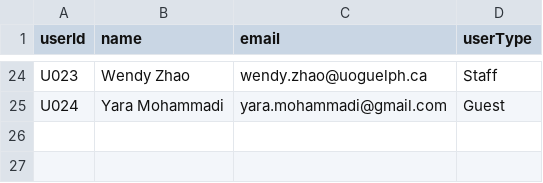
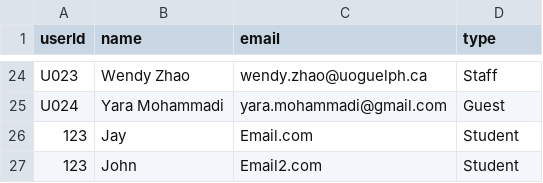
Before and after one commit to Jay-Kraw/ENGG-1420-GroupProject, a CSV file: src/users.csv, drawn as a sheet; only a part is shown, gaps mark what is left out; the diff names each change by its address in the sheet, - before the commit and + after, or states it on an @@ line.

```diff
--- a/src/users.csv
+++ b/src/users.csv
-D1: userType
+D1: type
+row 26: 123 | Jay | Email.com | Student
+row 27: 123 | John | Email2.com | Student
```
Also changed, not shown: src/bookings.csv, src/events.csv, 8 other files.
